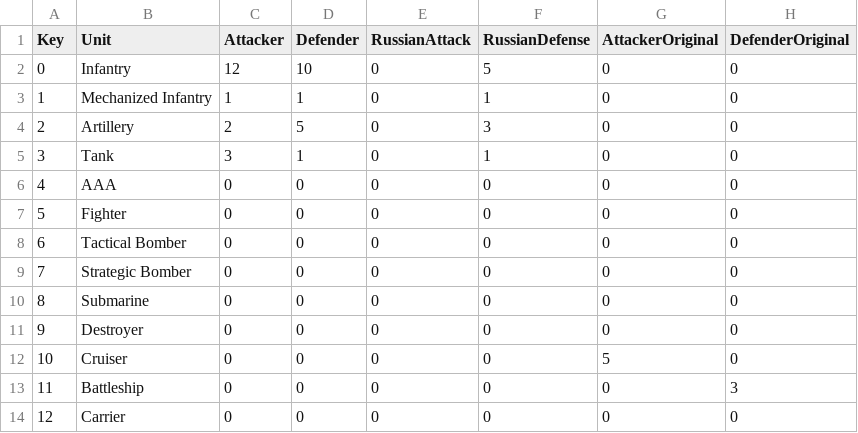
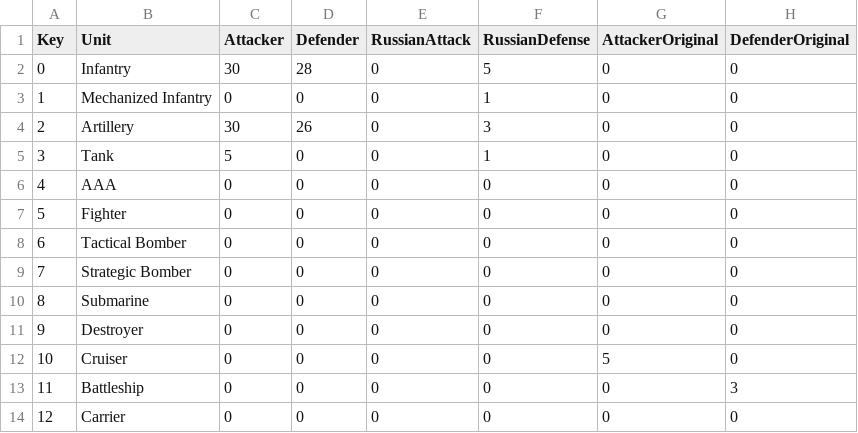
Before and after one commit to colin314/AxisAndAlliesSimulator, a CSV file: UnitLists.csv, drawn as a sheet.

```diff
--- a/UnitLists.csv
+++ b/UnitLists.csv
@@ -1,6 +1,6 @@
 Key,Unit,Attacker,Defender,RussianAttack,RussianDefense,AttackerOriginal,DefenderOriginal
-0,Infantry,12,10,0,5,0,0
-1,Mechanized Infantry,1,1,0,1,0,0
-2,Artillery,2,5,0,3,0,0
-3,Tank,3,1,0,1,0,0
+0,Infantry,30,28,0,5,0,0
+1,Mechanized Infantry,0,0,0,1,0,0
+2,Artillery,30,26,0,3,0,0
+3,Tank,5,0,0,1,0,0
 4,AAA,0,0,0,0,0,0
```
Also changed, not shown: UnitProfiles_Basic2.csv, 1 other file.
